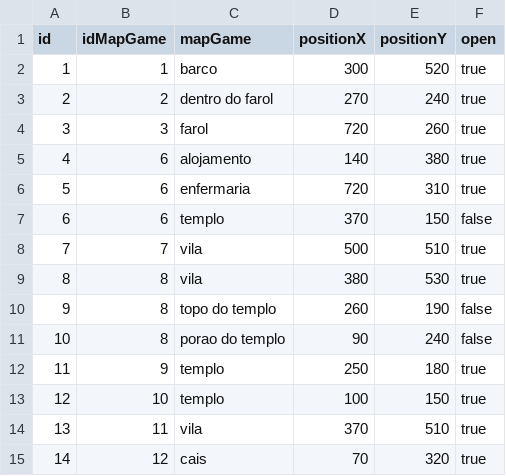
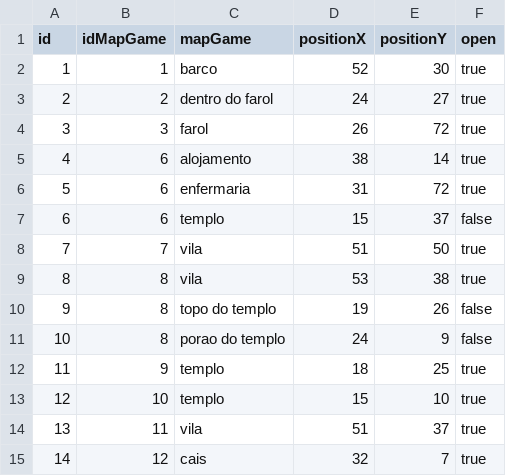
Before and after one commit to utzDaniel/Adventure-of-Treasures, a CSV file: src/main/resources/door/door.csv, drawn as a sheet.

```diff
--- a/src/main/resources/door/door.csv
+++ b/src/main/resources/door/door.csv
@@ -1,15 +1,15 @@
 id;idMapGame;mapGame;positionX;positionY;open
-1;1;barco;300;520;true
-2;2;dentro do farol;270;240;true
-3;3;farol;720;260;true
-4;6;alojamento;140;380;true
-5;6;enfermaria;720;310;true
-6;6;templo;370;150;false
-7;7;vila;500;510;true
-8;8;vila;380;530;true
-9;8;topo do templo;260;190;false
-10;8;porao do templo;90;240;false
-11;9;templo;250;180;true
-12;10;templo;100;150;true
-13;11;vila;370;510;true
-14;12;cais;70;320;true
+1;1;barco;52;30;true
+2;2;dentro do farol;24;27;true
+3;3;farol;26;72;true
+4;6;alojamento;38;14;true
+5;6;enfermaria;31;72;true
+6;6;templo;15;37;false
+7;7;vila;51;50;true
+8;8;vila;53;38;true
+9;8;topo do templo;19;26;false
+10;8;porao do templo;24;9;false
+11;9;templo;18;25;true
+12;10;templo;15;10;true
+13;11;vila;51;37;true
+14;12;cais;32;7;true
```
Also changed, not shown: src/main/resources/item/item.csv, target/classes/door/door.csv, 13 other files.
